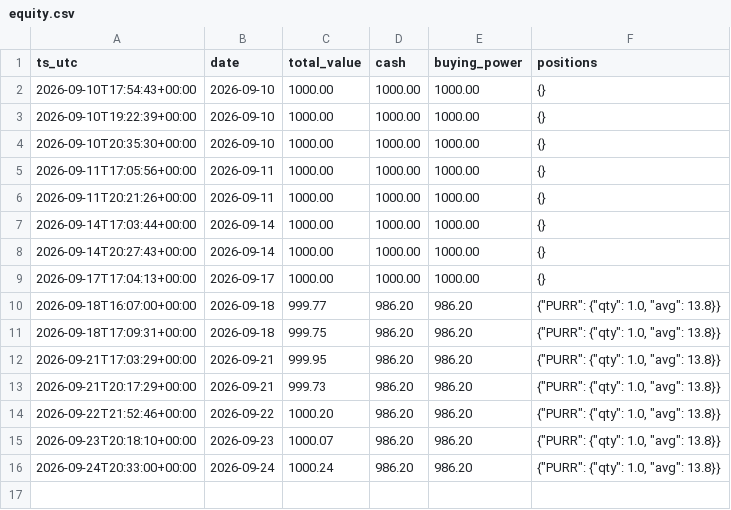
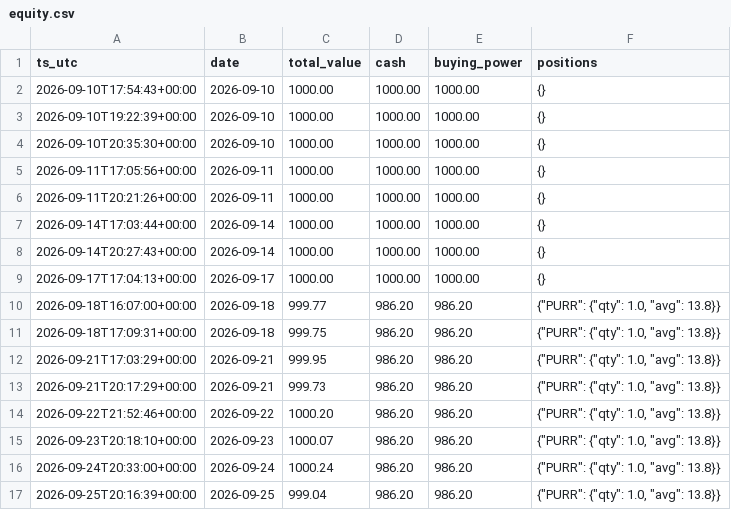
Before and after one commit to Lilylu0718/robinhood, a CSV file: equity.csv, drawn as a sheet.

```diff
--- a/equity.csv
+++ b/equity.csv
@@ -16 +16,2 @@ ts_utc,date,total_value,cash,buying_power,positions
 2026-09-24T20:33:00+00:00,2026-09-24,1000.24,986.20,986.20,"{""PURR"": {""qty"": 1.0, ""avg"": 13.8}}"
+2026-09-25T20:16:39+00:00,2026-09-25,999.04,986.20,986.20,"{""PURR"": {""qty"": 1.0, ""avg"": 13.8}}"
```
Also changed, not shown: decisions.csv, 1 other file.
